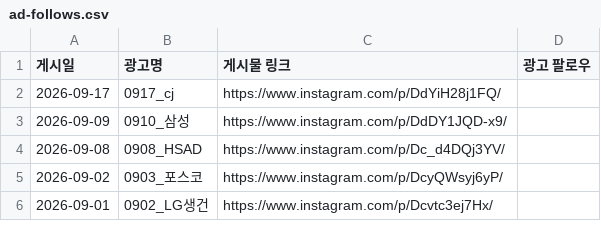
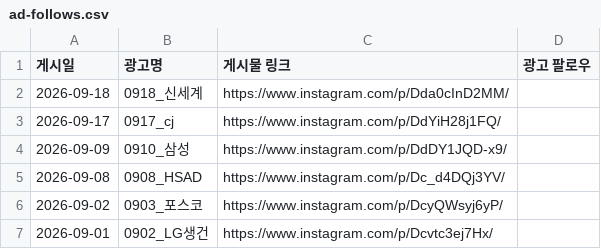
Before and after one commit to sujeongg544-cyber/letscareer-job-dashboard, a CSV file: manual/ad-follows.csv, drawn as a sheet; only a part is shown; the diff names each change by its address in the sheet, - before the commit and + after, or states it on an @@ line.

```diff
--- a/manual/ad-follows.csv
+++ b/manual/ad-follows.csv
+row 2: 2026-09-18 | 0918_신세계 | https://www.instagram.com/p/Dda0cInD2MM/
```
Also changed, not shown: 6 other files.
